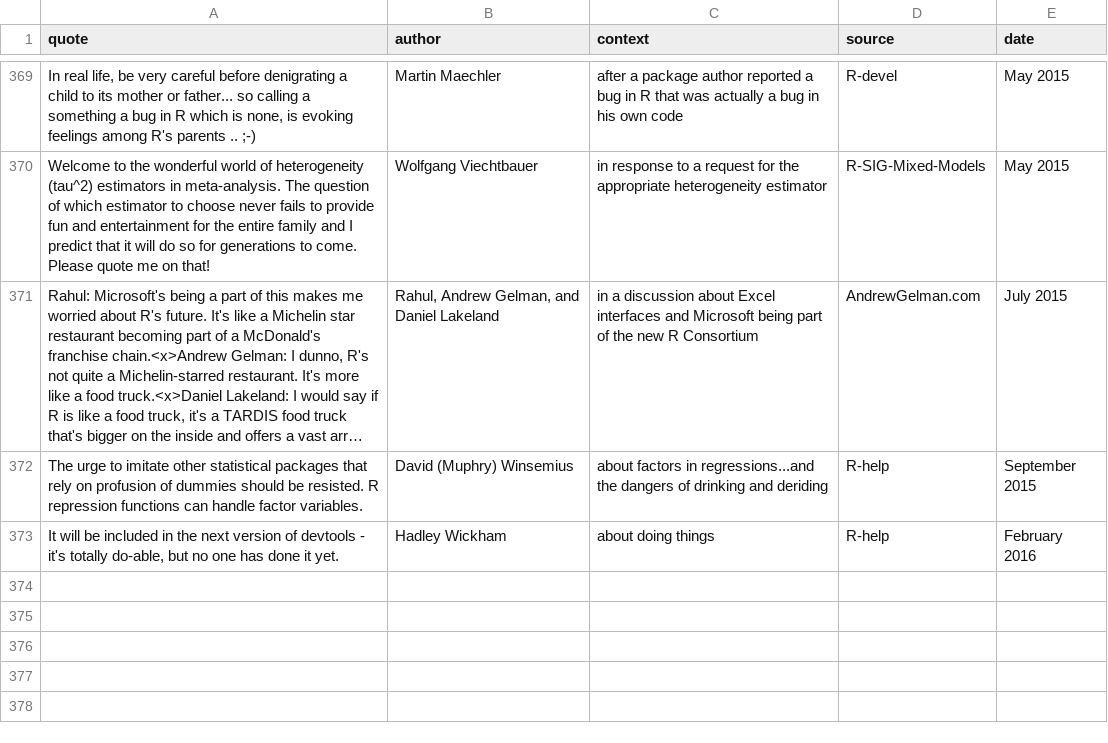
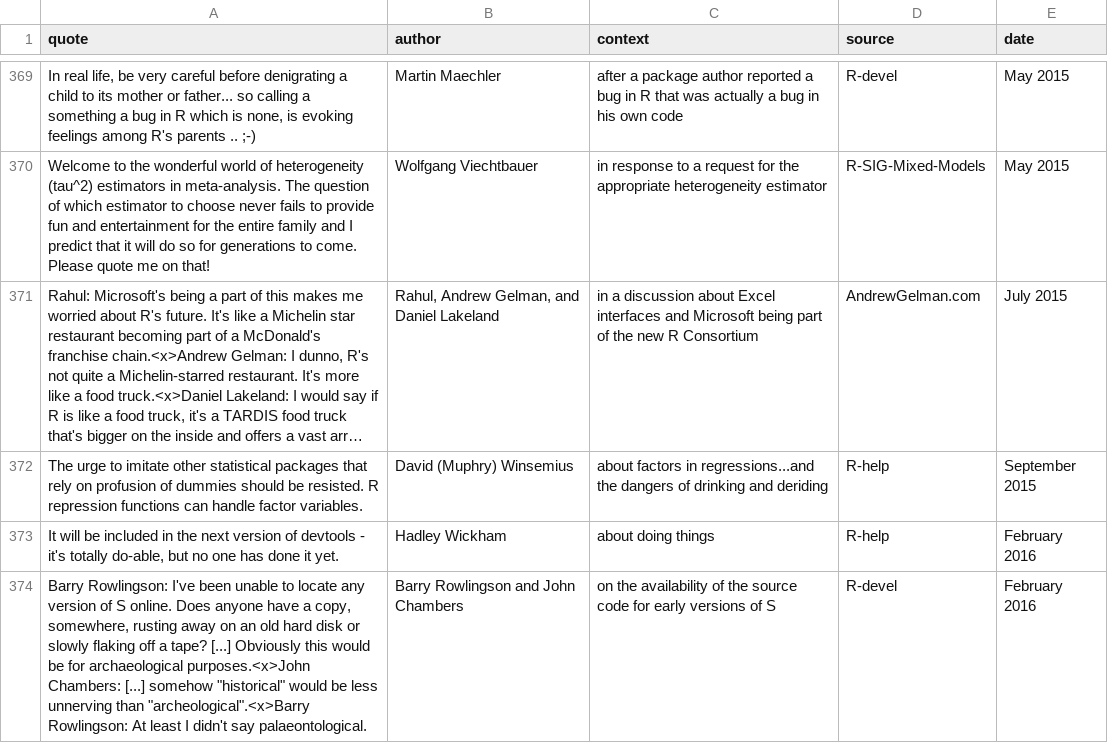
Before and after one commit to rforge/fortunes, a CSV file: pkg/inst/fortunes/fortunes.csv, drawn as a sheet; only a part is shown, gaps mark what is left out; long unchanged cells end in …; the diff names each change by its address in the sheet, - before the commit and + after, or states it on an @@ line.

Commit message:
historical versions of S
git-svn-id: svn://svn.r-forge.r-project.org/svnroot/fortunes@428 edb9625f-4e0d-4859-8d74-9fd3b1da38cb

```diff
--- a/pkg/inst/fortunes/fortunes.csv
+++ b/pkg/inst/fortunes/fortunes.csv
+row 374: Barry Rowlingson: I've been unable to locate any version of S online. Does anyone have a copy, somewhere, rusting away on an old hard disk or slowly flaking off a tape? [...] Obviously this would be for archaeological purposes.<x>John Chambers: [...] somehow "historical" would be less unnerving than "archeological".<x>Barry Rowlingson: At least I didn't say palaeontological. | Barry Rowlingson and John Chambers | on the availability of the source code for early versions of S | R-devel | February 2016
```
